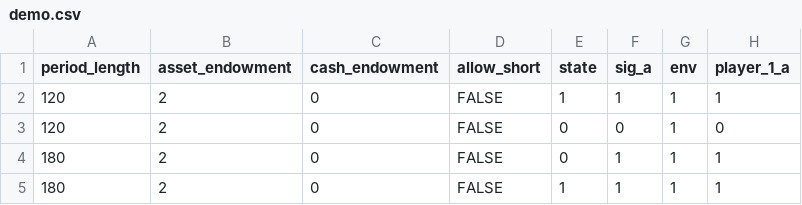
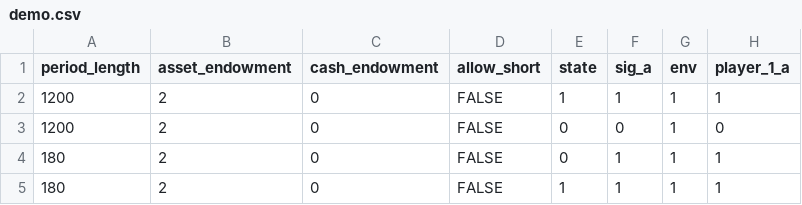
Before and after one commit to Leeps-Lab/single_asset_market_overconfidence, a CSV file: configs/demo.csv, drawn as a sheet; only a part is shown; the diff names each change by its address in the sheet, - before the commit and + after, or states it on an @@ line.

Commit message:
update for demo

```diff
--- a/configs/demo.csv
+++ b/configs/demo.csv
-A2:A3 (period_length): 120
+A2:A3 (period_length): 1200
```
Also changed, not shown: 1 other file.
